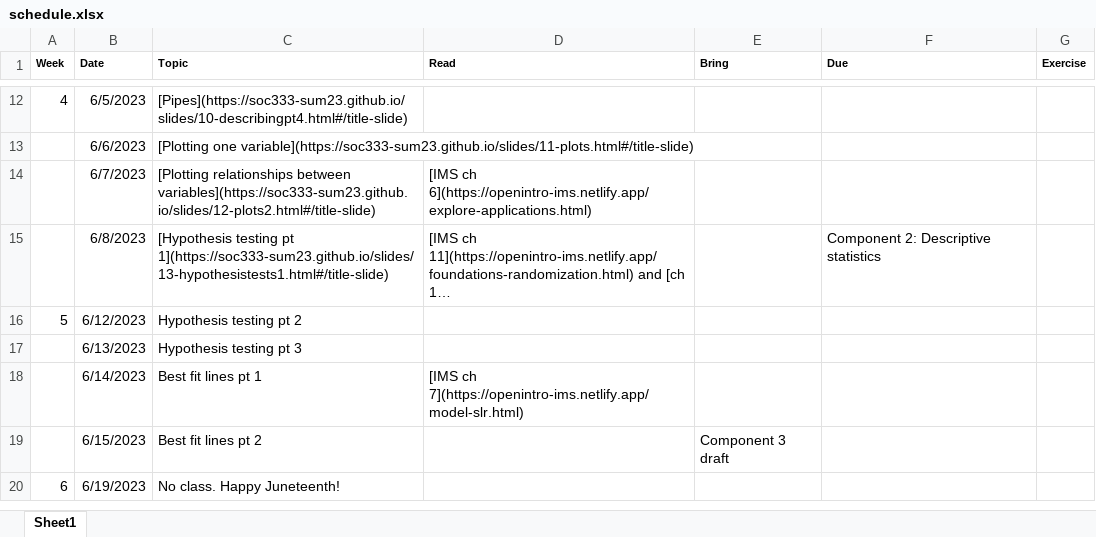
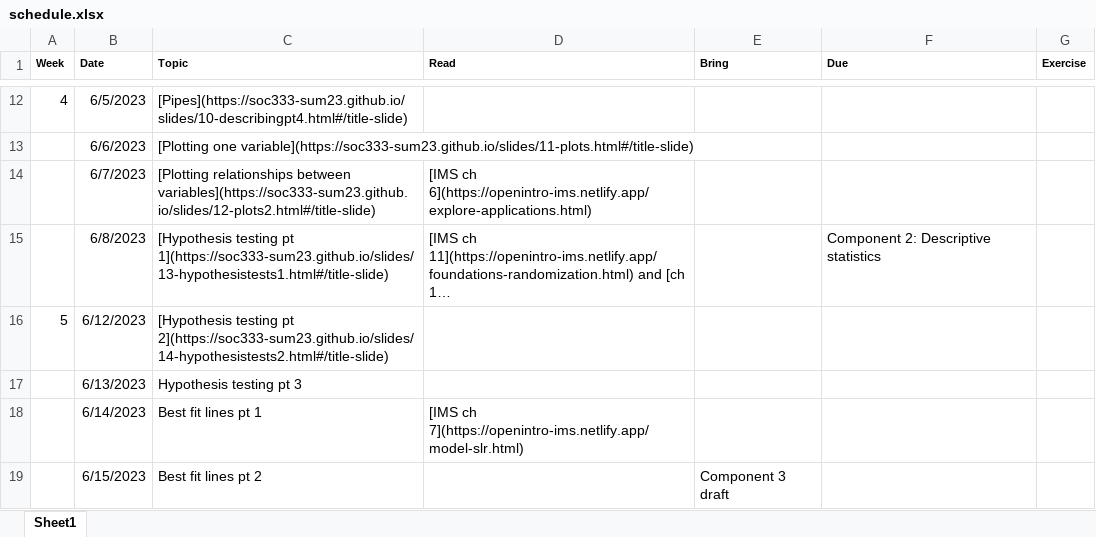
Before and after one commit to soc333-sum24/soc333-sum24.github.io, an Excel workbook: schedule.xlsx, sheet Sheet1, drawn as a sheet; only a part is shown, gaps mark what is left out; the shorter side is filled out with more unchanged rows; long unchanged cells end in …; values as stored, in another font and other column widths than the file's, no borders; the diff names each change by its address in the sheet, - before the commit and + after, or states it on an @@ line.

Commit message:
add link to slides

```diff
--- a/schedule.xlsx (sheet Sheet1)
+++ b/schedule.xlsx (sheet Sheet1)
-C16 (Topic): Hypothesis testing pt 2
+C16 (Topic): [Hypothesis testing pt 2](https://soc333-sum23.github.io/slides/14-hypothesistests2.html#/title-slide)
```
Also changed, not shown: 3 other files.
